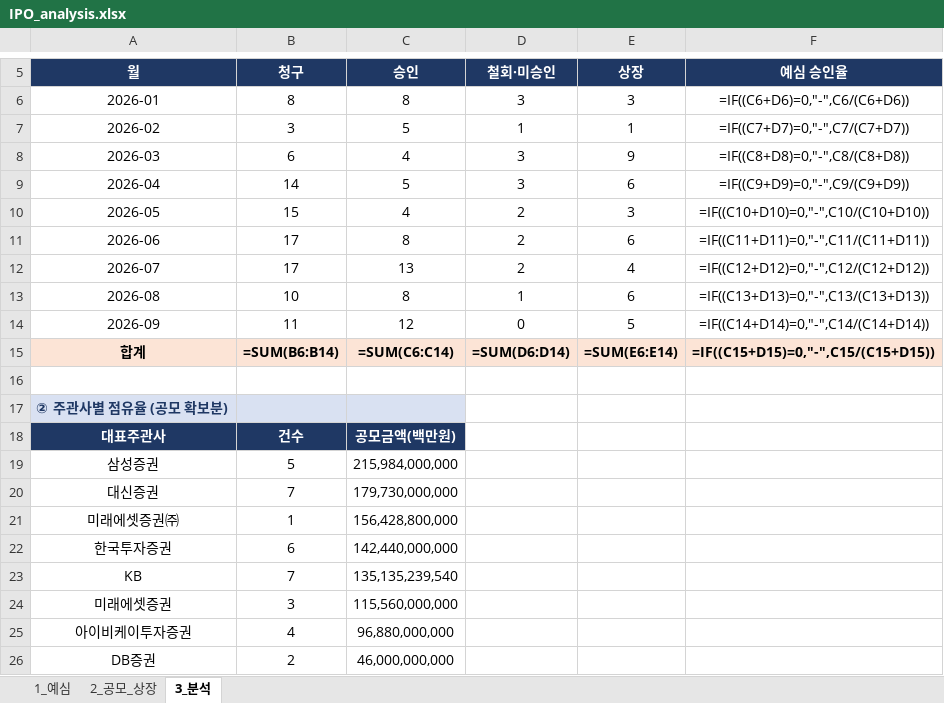
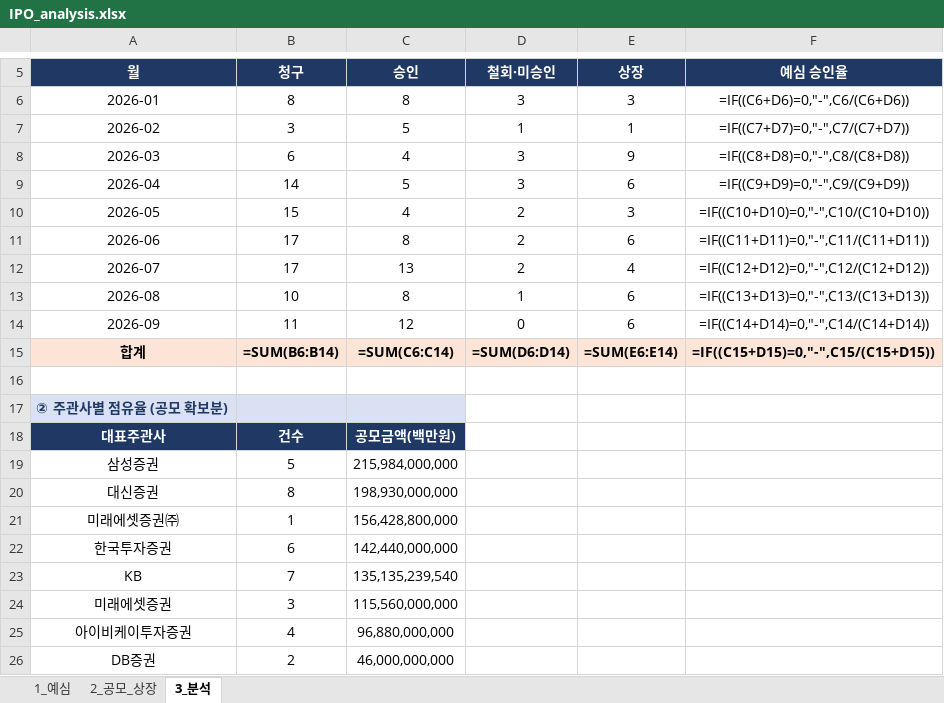
Before and after one commit to history-dungeon-user/IPO-MARKET-REVIEW, an Excel workbook: IPO_analysis.xlsx, sheet 3_분석, drawn as a sheet; only a part is shown, gaps mark what is left out; values as stored, in another font and other column widths than the file's, no borders; formulas without a stored value are shown as written; the diff names each change by its address in the sheet, - before the commit and + after, or states it on an @@ line.

```diff
--- a/IPO_analysis.xlsx (sheet 3_분석)
+++ b/IPO_analysis.xlsx (sheet 3_분석)
-E14 (상장): 5
+E14 (상장): 6
-B20 (청구): 7
+B20 (청구): 8
-C20 (승인): 179,730,000,000
+C20 (승인): 198,930,000,000
```
Also changed, not shown: sheet 2_공모_상장, sheet 1_예심, IPO_Rawdata_master.xlsx, 8 other files.
